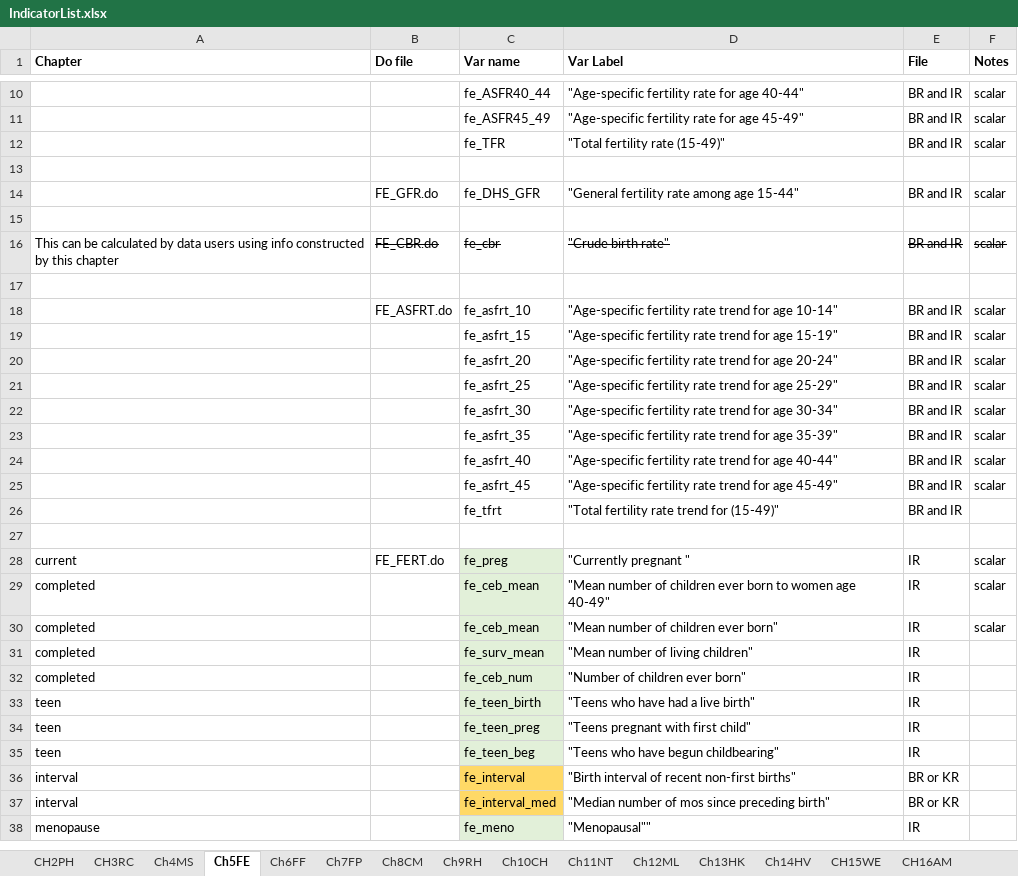
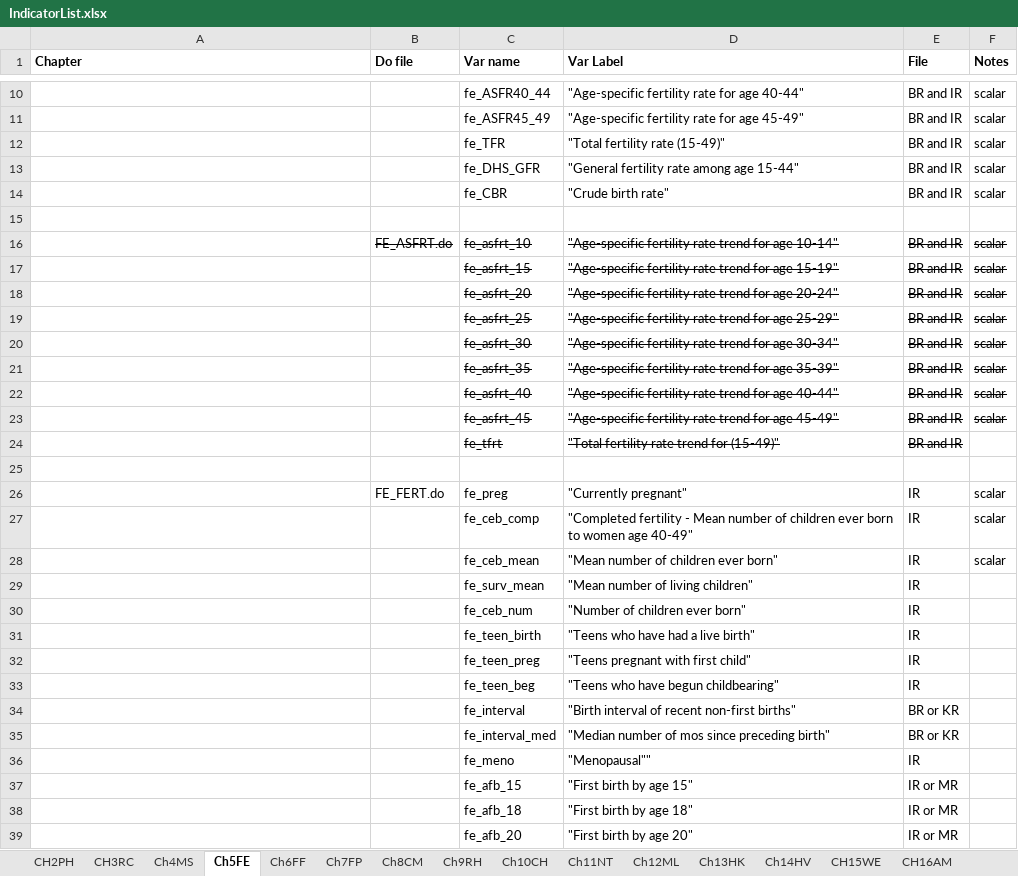
Before and after one commit to DHSProgram/DHS-Indicators-SPSS, an Excel workbook: IndicatorList.xlsx, sheet Ch5FE, drawn as a sheet; only a part is shown, gaps mark what is left out; values as stored, in another font and other column widths than the file's, no borders; removed rows and columns are numbered as before the commit, all else as after; the diff covers the shown part only; the diff names each change by its address in the sheet, - before the commit and + after, or states it on an @@ line.

```diff
--- a/IndicatorList.xlsx (sheet Ch5FE)
+++ b/IndicatorList.xlsx (sheet Ch5FE)
-row 13: (empty)
-B13 (Do file): FE_GFR.do
+B13 (Do file): (empty)
-row 15: (empty)
-A14 (Chapter): This can be calculated by data users using info constructed by this chapter
+A14 (Chapter): (empty)
-B14 (Do file): FE_CBR.do
+B14 (Do file): (empty)
-C14 (Var name): fe_cbr
+C14 (Var name): fe_CBR
-C14:F14 strikethrough: on
+C14:F14 strikethrough: off
-B16:F16 strikethrough: off
+B16:F16 strikethrough: on
-C17:F23 strikethrough: off
+C17:F23 strikethrough: on
-C24:E24 strikethrough: off
+C24:E24 strikethrough: on
-A26 (Chapter): current
+A26 (Chapter): (empty)
-C26:C33 fill: #E2F0D9
+C26:C33 fill: none
-D26 (Var Label): "Currently pregnant "
+D26 (Var Label): "Currently pregnant"
-A27:A30 (Chapter): completed
+A27:A30 (Chapter): (empty)
-C27 (Var name): fe_ceb_mean
+C27 (Var name): fe_ceb_comp
-D27 (Var Label): "Mean number of…
+D27 (Var Label): "Completed fertility - Mean number of…
-A31:A33 (Chapter): teen
+A31:A33 (Chapter): (empty)
-A34:A35 (Chapter): interval
+A34:A35 (Chapter): (empty)
-C34:C35 fill: #FFD966
+C34:C35 fill: none
-A36 (Chapter): menopause
+A36 (Chapter): (empty)
-C36 fill: #E2F0D9
+C36 fill: none
+row 37:  |  | fe_afb_15 | "First birth by age 15" | IR or MR
@@ row 51 moved to row 38: fe_afb_18 @@
@@ row 52 moved to row 39: fe_afb_20 @@
```
Also changed, not shown: 2 removed rows, 4 moved rows, 1 edited cell and cell formats elsewhere in this sheet, sheet Ch11NT, sheet CH2PH, sheet CH17DV, sheet Ch13HK, sheet Ch14HV, 2 other files.
